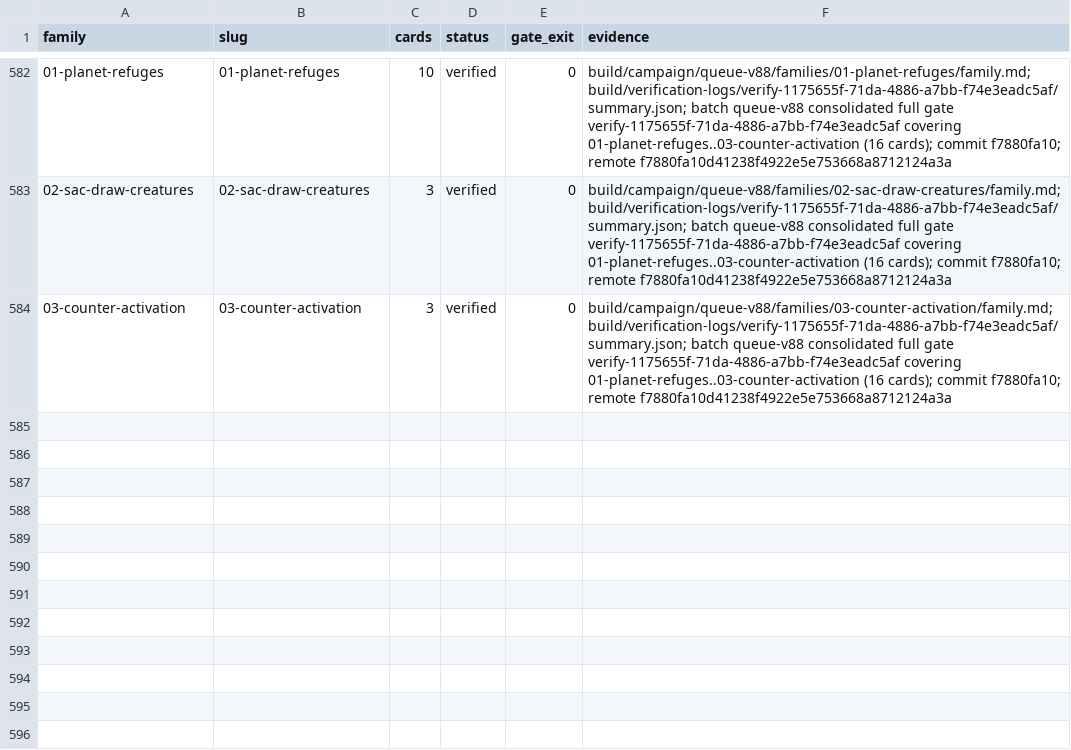
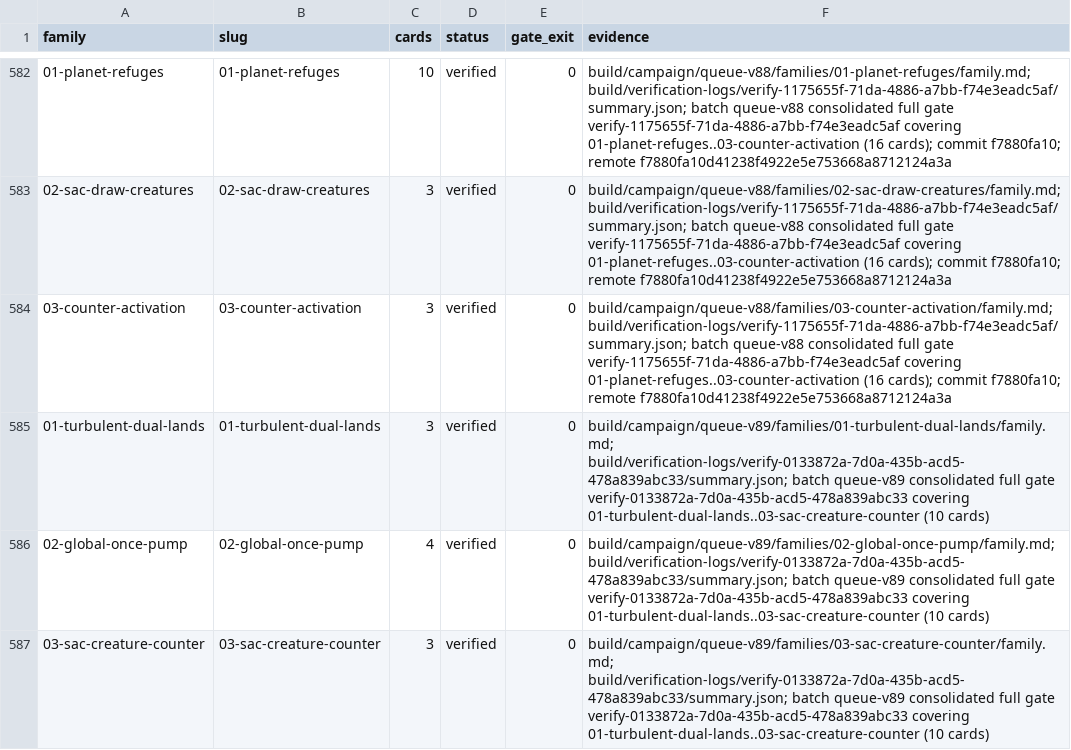
Before and after one commit to pizzaninja188/Cockatrice, a TSV file: build/campaign/status.tsv, drawn as a sheet; only a part is shown, gaps mark what is left out; the diff names each change by its address in the sheet, - before the commit and + after, or states it on an @@ line.

Commit message:
Record queue-v89 batch A delivery evidence

```diff
--- a/build/campaign/status.tsv
+++ b/build/campaign/status.tsv
+row 585: 01-turbulent-dual-lands | 01-turbulent-dual-lands | 3 | verified | 0 | build/campaign/queue-v89/families/01-turbulent-dual-lands/family.md; build/verification-logs/verify-0133872a-7d0a-435b-acd5-478a839abc33/summary.json; batch queue-v89 consolidated full gate verify-0133872a-7d0a-435b-acd5-478a839abc33 covering 01-turbulent-dual-lands..03-sac-creature-counter (10 cards)
+row 586: 02-global-once-pump | 02-global-once-pump | 4 | verified | 0 | build/campaign/queue-v89/families/02-global-once-pump/family.md; build/verification-logs/verify-0133872a-7d0a-435b-acd5-478a839abc33/summary.json; batch queue-v89 consolidated full gate verify-0133872a-7d0a-435b-acd5-478a839abc33 covering 01-turbulent-dual-lands..03-sac-creature-counter (10 cards)
+row 587: 03-sac-creature-counter | 03-sac-creature-counter | 3 | verified | 0 | build/campaign/queue-v89/families/03-sac-creature-counter/family.md; build/verification-logs/verify-0133872a-7d0a-435b-acd5-478a839abc33/summary.json; batch queue-v89 consolidated full gate verify-0133872a-7d0a-435b-acd5-478a839abc33 covering 01-turbulent-dual-lands..03-sac-creature-counter (10 cards)
```
Also changed, not shown: 3 other files.
